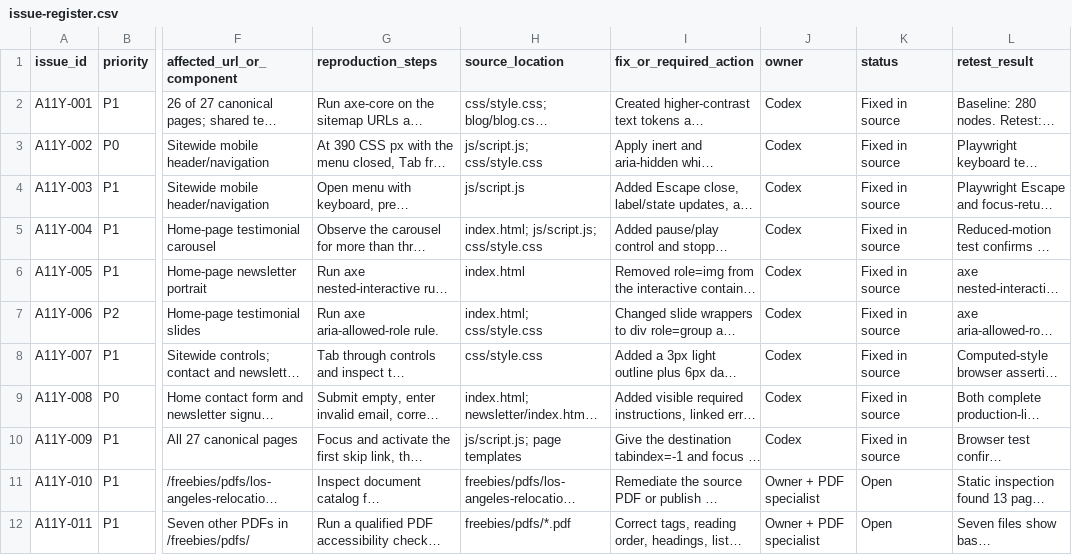
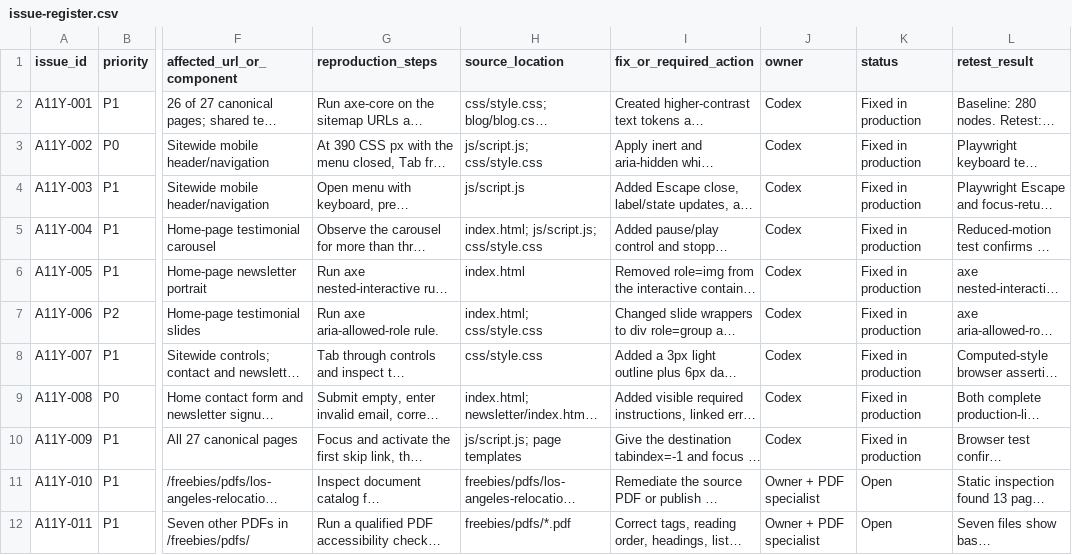
Before and after one commit to Houseofbuilds/house-of-zonshine-site, a CSV file: docs/accessibility/issue-register.csv, drawn as a sheet; only a part is shown, gaps mark what is left out; long unchanged cells end in …; the diff names each change by its address in the sheet, - before the commit and + after, or states it on an @@ line.

Commit message:
Record production accessibility retest

```diff
--- a/docs/accessibility/issue-register.csv
+++ b/docs/accessibility/issue-register.csv
-K2:K10 (status): Fixed in source
+K2:K10 (status): Fixed in production
```
Also changed, not shown: 5 other files.
